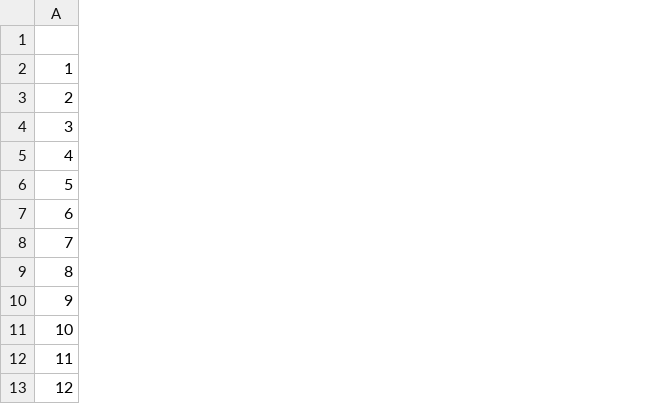
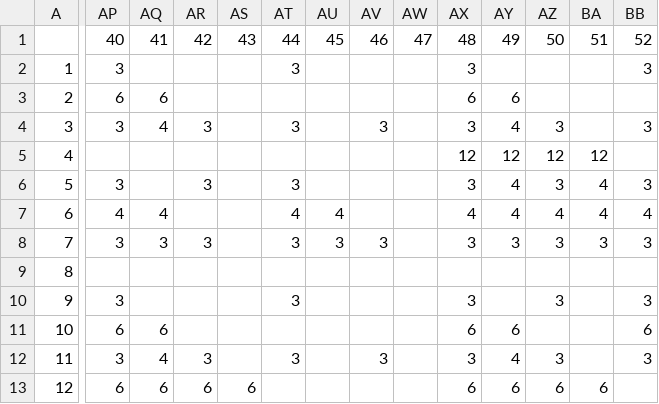
Before and after one commit to Iurig/EGZ-Solver, a CSV file: EGZ_Z_4.csv, drawn as a sheet; only a part is shown, gaps mark what is left out; the diff covers the shown part only; the diff names each change by its address in the sheet, - before the commit and + after, or states it on an @@ line.

```diff
--- a/EGZ_Z_4.csv
+++ b/EGZ_Z_4.csv
+column AP, rows 1-13: 40 | 3 | 6 | 3 |  | 3 | 4 | 3 |  | 3 | 6 | 3 | 6
+column AQ, rows 1-13: 41 |  | 6 | 4 |  |  | 4 | 3 |  |  | 6 | 4 | 6
+column AR, rows 1-13: 42 |  |  | 3 |  | 3 |  | 3 |  |  |  | 3 | 6
+column AS, rows 1-13: 43 |  |  |  |  |  |  |  |  |  |  |  | 6
+column AT, rows 1-12: 44 | 3 |  | 3 |  | 3 | 4 | 3 |  | 3 |  | 3
+column AU, rows 1-8: 45 |  |  |  |  |  | 4 | 3
+column AV, rows 1-12: 46 |  |  | 3 |  |  |  | 3 |  |  |  | 3
+column AW, row 1: 47
+column AX, rows 1-13: 48 | 3 | 6 | 3 | 12 | 3 | 4 | 3 |  | 3 | 6 | 3 | 6
+column AY, rows 1-13: 49 |  | 6 | 4 | 12 | 4 | 4 | 3 |  |  | 6 | 4 | 6
+column AZ, rows 1-13: 50 |  |  | 3 | 12 | 3 | 4 | 3 |  | 3 |  | 3 | 6
+column BA, rows 1-13: 51 |  |  |  | 12 | 4 | 4 | 3 |  |  |  |  | 6
+column BB, rows 1-12: 52 | 3 |  | 3 |  | 3 | 4 | 3 |  | 3 | 6 | 3
```
Also changed, not shown: 7 added columns elsewhere in this file, 2 other files.
